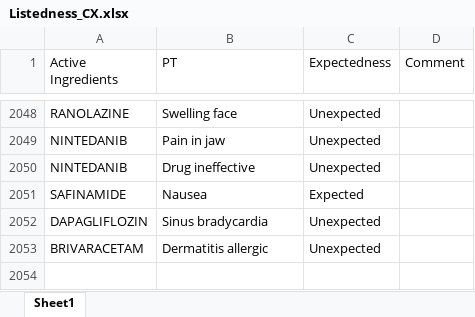
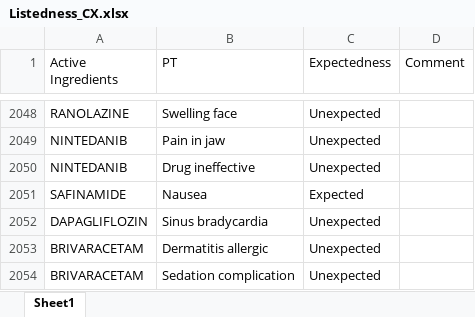
Before and after one commit to JPadhy0680/PV-Automation-Hub-Test, an Excel workbook: data/Listedness_CX.xlsx, sheet Sheet1, drawn as a sheet; only a part is shown, gaps mark what is left out; values as stored, in another font and other column widths than the file's, no borders; the diff names each change by its address in the sheet, - before the commit and + after, or states it on an @@ line.

Commit message:
Update listedness: BRIVARACETAM / Sedation complication

```diff
--- a/data/Listedness_CX.xlsx (sheet Sheet1)
+++ b/data/Listedness_CX.xlsx (sheet Sheet1)
+row 2054: BRIVARACETAM | Sedation complication | Unexpected
```
